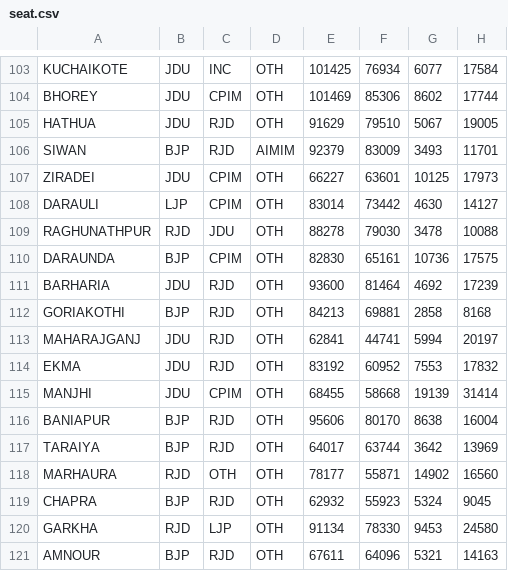
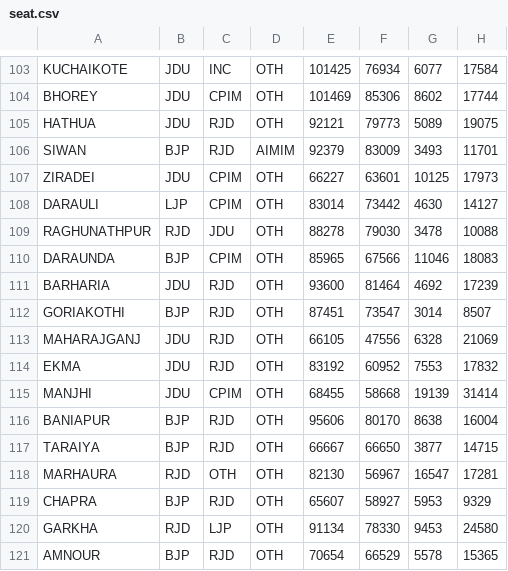
Before and after one commit to abhi0420/Election-tracker, a CSV file: seat.csv, drawn as a sheet; only a part is shown, gaps mark what is left out; the diff covers the shown part only.

```diff
--- a/seat.csv
+++ b/seat.csv
@@ -104,3 +104,3 @@ KUCHAIKOTE,JDU,INC,OTH,101425,76934,6077,17584
 BHOREY,JDU,CPIM,OTH,101469,85306,8602,17744
-HATHUA,JDU,RJD,OTH,91629,79510,5067,19005
+HATHUA,JDU,RJD,OTH,92121,79773,5089,19075
 SIWAN,BJP,RJD,AIMIM,92379,83009,3493,11701
@@ -109,6 +109,6 @@ DARAULI,LJP,CPIM,OTH,83014,73442,4630,14127
 RAGHUNATHPUR,RJD,JDU,OTH,88278,79030,3478,10088
-DARAUNDA,BJP,CPIM,OTH,82830,65161,10736,17575
+DARAUNDA,BJP,CPIM,OTH,85965,67566,11046,18083
 BARHARIA,JDU,RJD,OTH,93600,81464,4692,17239
-GORIAKOTHI,BJP,RJD,OTH,84213,69881,2858,8168
-MAHARAJGANJ,JDU,RJD,OTH,62841,44741,5994,20197
+GORIAKOTHI,BJP,RJD,OTH,87451,73547,3014,8507
+MAHARAJGANJ,JDU,RJD,OTH,66105,47556,6328,21069
 EKMA,JDU,RJD,OTH,83192,60952,7553,17832
@@ -116,6 +116,6 @@ MANJHI,JDU,CPIM,OTH,68455,58668,19139,31414
 BANIAPUR,BJP,RJD,OTH,95606,80170,8638,16004
-TARAIYA,BJP,RJD,OTH,64017,63744,3642,13969
-MARHAURA,RJD,OTH,OTH,78177,55871,14902,16560
-CHAPRA,BJP,RJD,OTH,62932,55923,5324,9045
+TARAIYA,BJP,RJD,OTH,66667,66650,3877,14715
+MARHAURA,RJD,OTH,OTH,82130,56967,16547,17281
+CHAPRA,BJP,RJD,OTH,65607,58927,5953,9329
 GARKHA,RJD,LJP,OTH,91134,78330,9453,24580
-AMNOUR,BJP,RJD,OTH,67611,64096,5321,14163
+AMNOUR,BJP,RJD,OTH,70654,66529,5578,15365
```
Also changed, not shown: 160 edited cells elsewhere in this file, election_results.csv, 1 other file.
